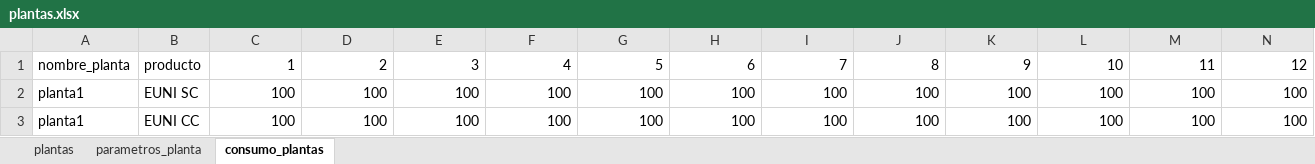
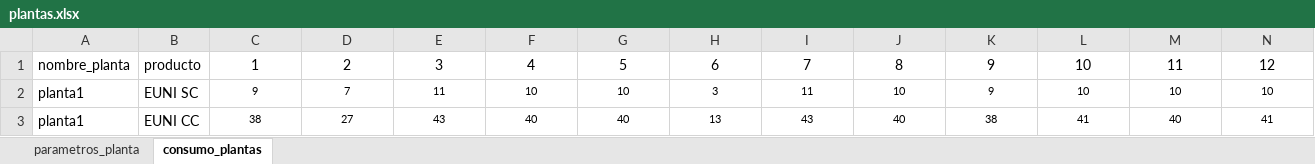
Before and after one commit to ptoledor/heu_opticliente, an Excel workbook: 02_data/plantas.xlsx, sheet consumo_plantas, drawn as a sheet; only a part is shown; values as stored, in another font and other column widths than the file's, no borders; the diff covers the shown part only; the diff names each change by its address in the sheet, - before the commit and + after, or states it on an @@ line.

```diff
--- a/02_data/plantas.xlsx (sheet consumo_plantas)
+++ b/02_data/plantas.xlsx (sheet consumo_plantas)
-sheet tab: plantas
-C1:N3 alignment: right
+C1:N3 alignment: center
-C2: 100
+C2: 9
@@ C2:N3 text size: smaller @@
-D2: 100
+D2: 7
-E2: 100
+E2: 11
-F2: 100
+F2: 10
-G2: 100
+G2: 10
-H2: 100
+H2: 3
-I2: 100
+I2: 11
-J2: 100
+J2: 10
-K2: 100
+K2: 9
-L2: 100
+L2: 10
-M2: 100
+M2: 10
-N2: 100
+N2: 10
-C3: 100
+C3: 38
-D3: 100
+D3: 27
-E3: 100
+E3: 43
-F3: 100
+F3: 40
-G3: 100
+G3: 40
-H3: 100
+H3: 13
-I3: 100
+I3: 43
-J3: 100
+J3: 40
-K3: 100
+K3: 38
-L3: 100
+L3: 41
-M3: 100
+M3: 40
-N3: 100
+N3: 41
```
Also changed, not shown: 24 edited cells and cell formats elsewhere in this sheet, sheet parametros_planta, 02_data/Almacenes.xlsx, 02_data/ingresos_volumen.xlsx, 5 other files.
